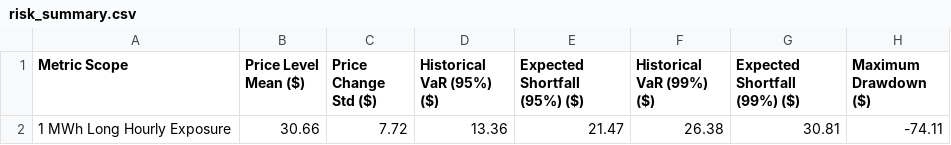
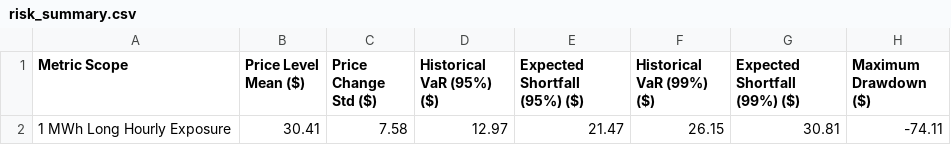
Before and after one commit to sebastiankloder-web/ercot-power-risk-analytics, a CSV file: results/tables/risk_summary.csv, drawn as a sheet.

```diff
--- a/results/tables/risk_summary.csv
+++ b/results/tables/risk_summary.csv
@@ -1,2 +1,2 @@
 Metric Scope,Price Level Mean ($),Price Change Std ($),Historical VaR (95%) ($),Expected Shortfall (95%) ($),Historical VaR (99%) ($),Expected Shortfall (99%) ($),Maximum Drawdown ($)
-1 MWh Long Hourly Exposure,30.66,7.72,13.36,21.47,26.38,30.81,-74.11
+1 MWh Long Hourly Exposure,30.41,7.58,12.97,21.47,26.15,30.81,-74.11
```
Also changed, not shown: data/processed/hourly_prices.csv, results/tables/event_analysis_summary.csv, 8 other files.
